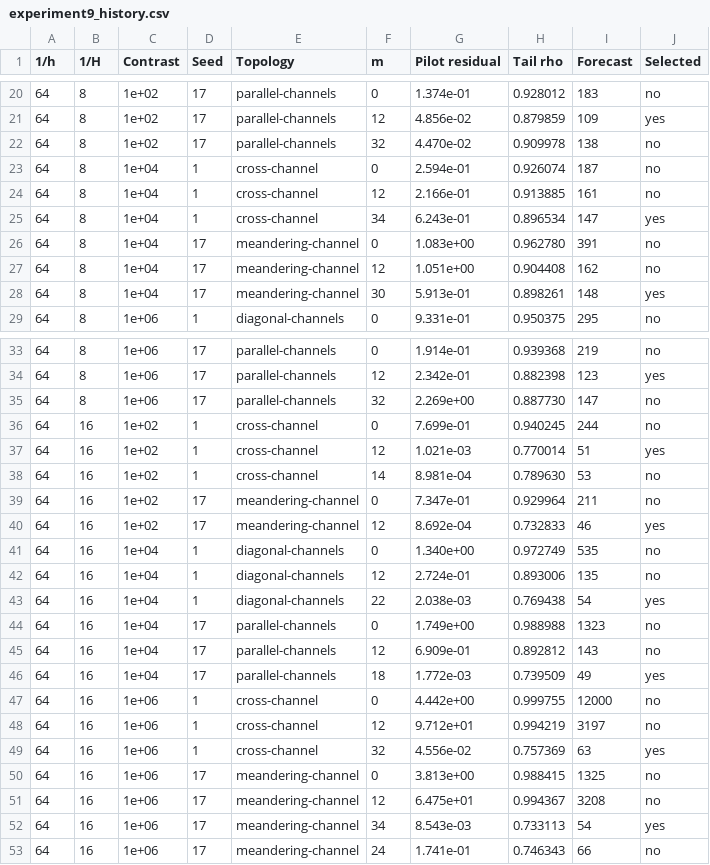
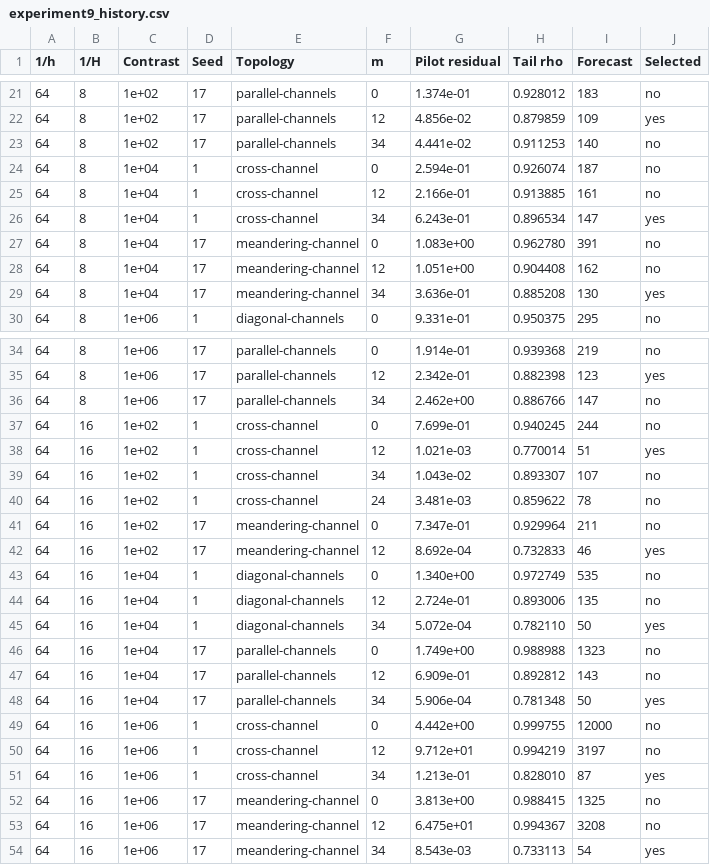
Before and after one commit to zebramath/multiscale_two_grids_iteration, a CSV file: code/results/experiment9_history.csv, drawn as a sheet; only a part is shown, gaps mark what is left out; the diff covers the shown part only.

```diff
--- a/code/results/experiment9_history.csv
+++ b/code/results/experiment9_history.csv
@@ -21,3 +22,3 @@
 64,8,1e+02,17,parallel-channels,12,4.856e-02,0.879859,109,yes
-64,8,1e+02,17,parallel-channels,32,4.470e-02,0.909978,138,no
+64,8,1e+02,17,parallel-channels,34,4.441e-02,0.911253,140,no
 64,8,1e+04,1,cross-channel,0,2.594e-01,0.926074,187,no
@@ -27,3 +28,3 @@
 64,8,1e+04,17,meandering-channel,12,1.051e+00,0.904408,162,no
-64,8,1e+04,17,meandering-channel,30,5.913e-01,0.898261,148,yes
+64,8,1e+04,17,meandering-channel,34,3.636e-01,0.885208,130,yes
 64,8,1e+06,1,diagonal-channels,0,9.331e-01,0.950375,295,no
@@ -34,6 +35,7 @@
 64,8,1e+06,17,parallel-channels,12,2.342e-01,0.882398,123,yes
-64,8,1e+06,17,parallel-channels,32,2.269e+00,0.887730,147,no
+64,8,1e+06,17,parallel-channels,34,2.462e+00,0.886766,147,no
 64,16,1e+02,1,cross-channel,0,7.699e-01,0.940245,244,no
 64,16,1e+02,1,cross-channel,12,1.021e-03,0.770014,51,yes
-64,16,1e+02,1,cross-channel,14,8.981e-04,0.789630,53,no
+64,16,1e+02,1,cross-channel,34,1.043e-02,0.893307,107,no
+64,16,1e+02,1,cross-channel,24,3.481e-03,0.859622,78,no
 64,16,1e+02,17,meandering-channel,0,7.347e-01,0.929964,211,no
@@ -42,9 +44,9 @@
 64,16,1e+04,1,diagonal-channels,12,2.724e-01,0.893006,135,no
-64,16,1e+04,1,diagonal-channels,22,2.038e-03,0.769438,54,yes
+64,16,1e+04,1,diagonal-channels,34,5.072e-04,0.782110,50,yes
 64,16,1e+04,17,parallel-channels,0,1.749e+00,0.988988,1323,no
 64,16,1e+04,17,parallel-channels,12,6.909e-01,0.892812,143,no
-64,16,1e+04,17,parallel-channels,18,1.772e-03,0.739509,49,yes
+64,16,1e+04,17,parallel-channels,34,5.906e-04,0.781348,50,yes
 64,16,1e+06,1,cross-channel,0,4.442e+00,0.999755,12000,no
 64,16,1e+06,1,cross-channel,12,9.712e+01,0.994219,3197,no
-64,16,1e+06,1,cross-channel,32,4.556e-02,0.757369,63,yes
+64,16,1e+06,1,cross-channel,34,1.213e-01,0.828010,87,yes
 64,16,1e+06,17,meandering-channel,0,3.813e+00,0.988415,1325,no
@@ -52,2 +54 @@
 64,16,1e+06,17,meandering-channel,34,8.543e-03,0.733113,54,yes
-64,16,1e+06,17,meandering-channel,24,1.741e-01,0.746343,66,no
```
Also changed, not shown: 1 added row and 10 edited cells elsewhere in this file, code/results/experiment12.csv, code/results/experiment14.csv, 42 other files.
